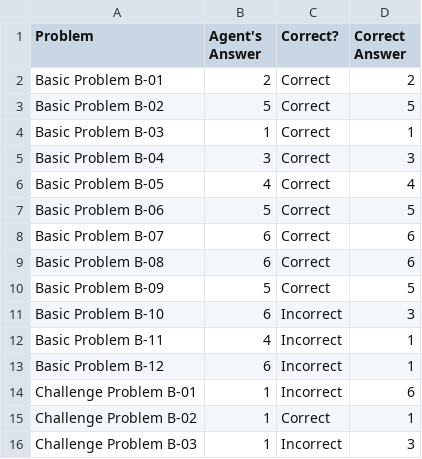
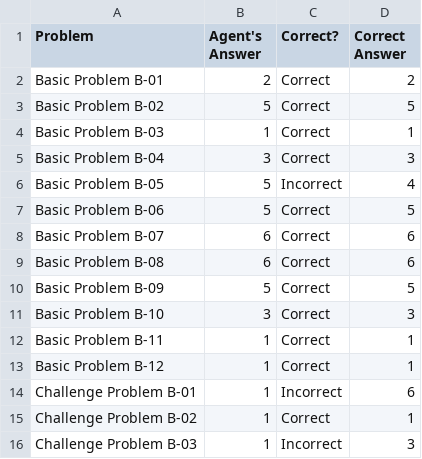
Before and after one commit to iosnewbie2016/kbaiProject2, a CSV file: ProblemResults.csv, drawn as a sheet; only a part is shown.

```diff
--- a/ProblemResults.csv
+++ b/ProblemResults.csv
@@ -5,3 +5,3 @@ Basic Problem B-03,1,Correct,1
 Basic Problem B-04,3,Correct,3
-Basic Problem B-05,4,Correct,4
+Basic Problem B-05,5,Incorrect,4
 Basic Problem B-06,5,Correct,5
@@ -10,5 +10,5 @@ Basic Problem B-08,6,Correct,6
 Basic Problem B-09,5,Correct,5
-Basic Problem B-10,6,Incorrect,3
-Basic Problem B-11,4,Incorrect,1
-Basic Problem B-12,6,Incorrect,1
+Basic Problem B-10,3,Correct,3
+Basic Problem B-11,1,Correct,1
+Basic Problem B-12,1,Correct,1
 Challenge Problem B-01,1,Incorrect,6
```
Also changed, not shown: 5 other files.
